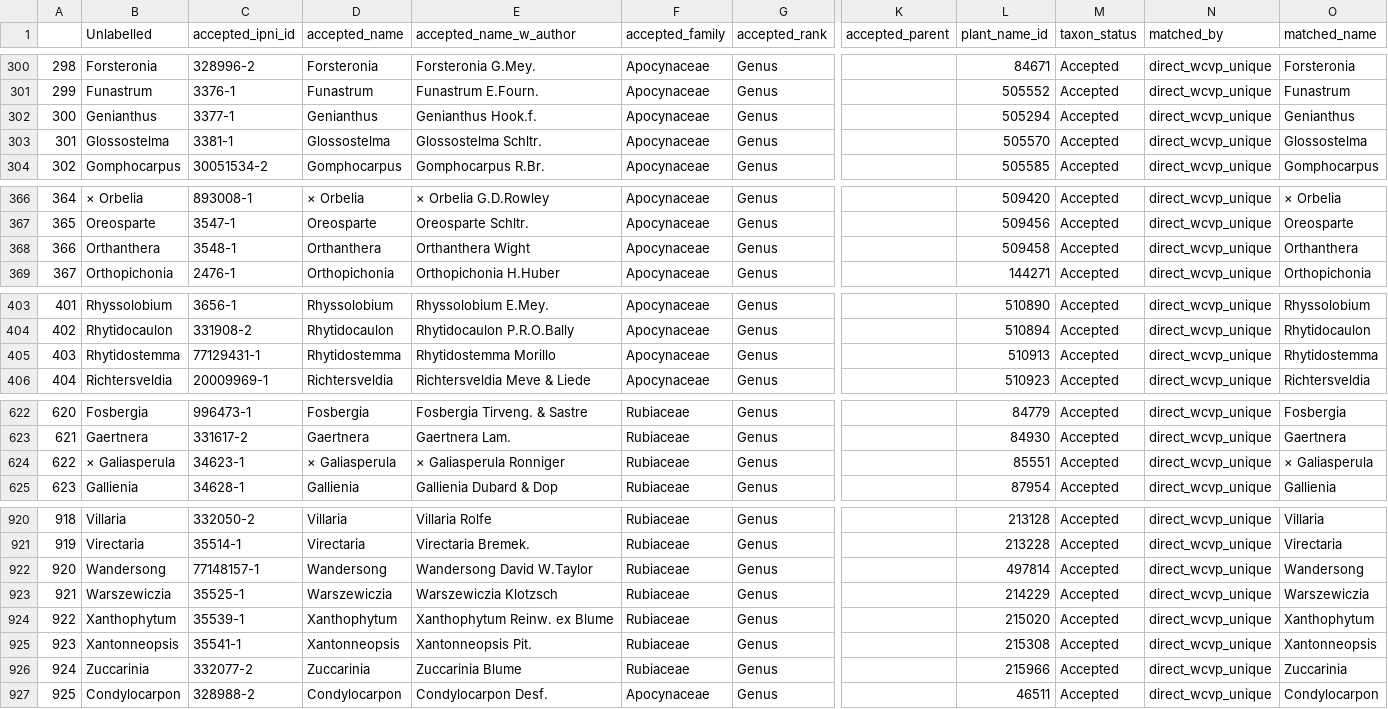
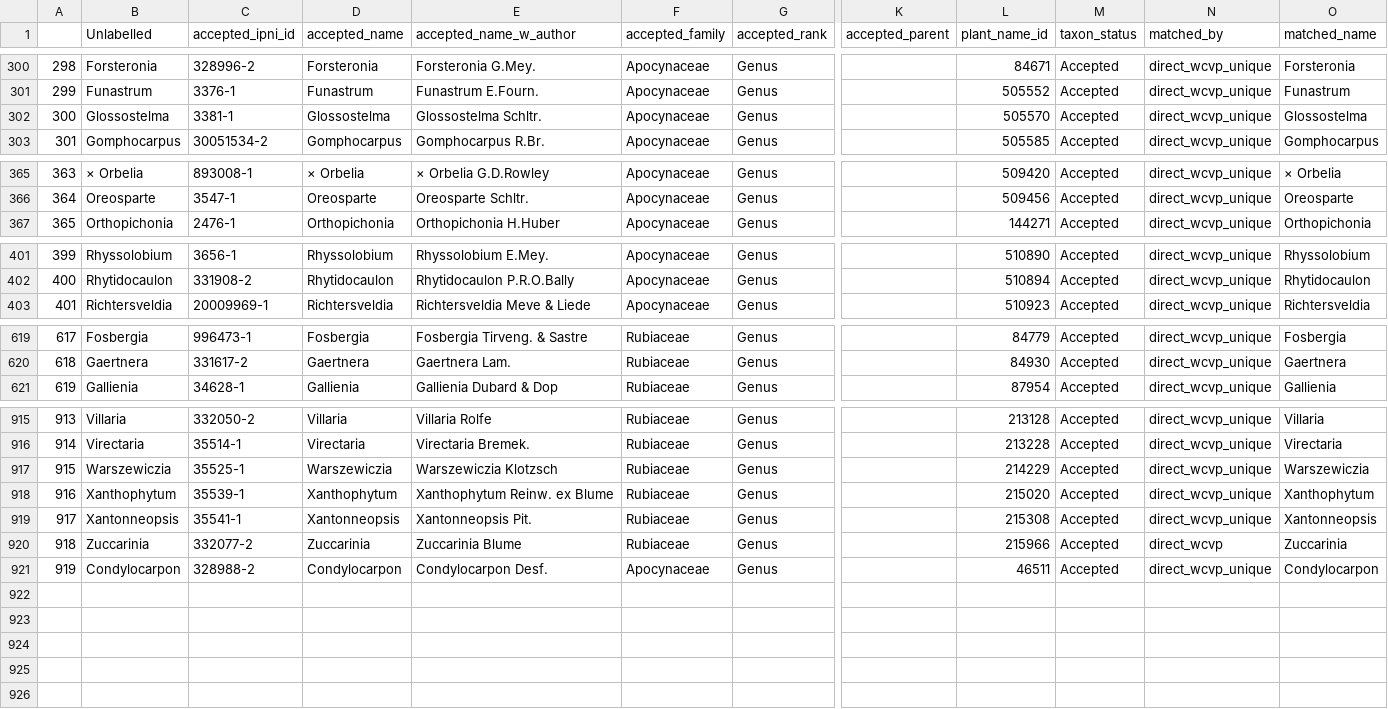
Before and after one commit to alrichardbollans/wcvpy, a CSV file: wcvpy/wcvp_name_matching/unit_tests/test_outputs/genera_list.csv, drawn as a sheet; only a part is shown, gaps mark what is left out; removed rows and columns are numbered as before the commit, all else as after; rows hold the shown columns only; the diff covers the shown part only; the diff names each change by its address in the sheet, - before the commit and + after, or states it on an @@ line.

```diff
--- a/wcvpy/wcvp_name_matching/unit_tests/test_outputs/genera_list.csv
+++ b/wcvpy/wcvp_name_matching/unit_tests/test_outputs/genera_list.csv
-row 302: 300 | Genianthus | 3377-1 | Genianthus | Genianthus Hook.f. | Apocynaceae | Genus |  | 505294 | Accepted | direct_wcvp_unique | Genianthus
@@ column A renumbered from row 302 down @@
-row 368: 366 | Orthanthera | 3548-1 | Orthanthera | Orthanthera Wight | Apocynaceae | Genus |  | 509458 | Accepted | direct_wcvp_unique | Orthanthera
-row 405: 403 | Rhytidostemma | 77129431-1 | Rhytidostemma | Rhytidostemma Morillo | Apocynaceae | Genus |  | 510913 | Accepted | direct_wcvp_unique | Rhytidostemma
-row 624: 622 | × Galiasperula | 34623-1 | × Galiasperula | × Galiasperula Ronniger | Rubiaceae | Genus |  | 85551 | Accepted | direct_wcvp_unique | × Galiasperula
-row 922: 920 | Wandersong | 77148157-1 | Wandersong | Wandersong David W.Taylor | Rubiaceae | Genus |  | 497814 | Accepted | direct_wcvp_unique | Wandersong
-N920 (matched_by): direct_wcvp_unique
+N920 (matched_by): direct_wcvp
```
Also changed, not shown: 1 removed row and 2 edited cells elsewhere in this file, wcvpy/wcvp_name_matching/unit_tests/test_outputs/autoresoltuions_with_fams.csv, wcvpy/wcvp_name_matching/unit_tests/test_outputs/knms_genera_list.csv, 12 other files.
